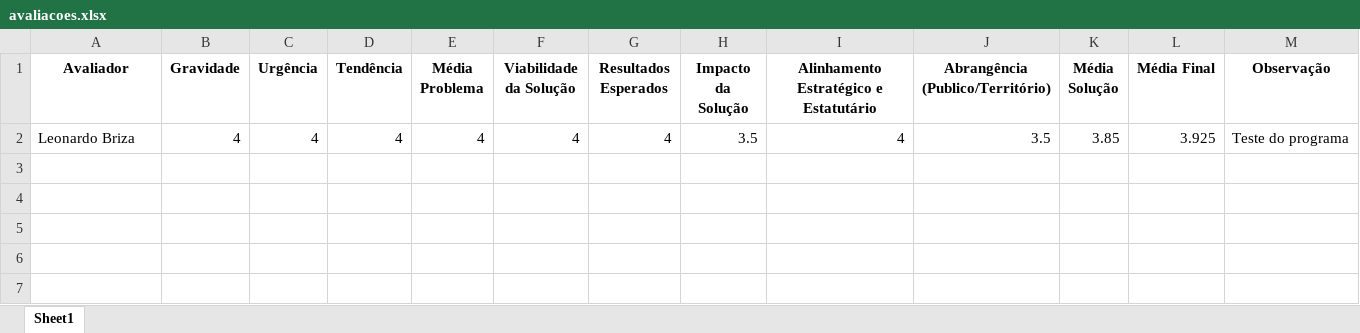
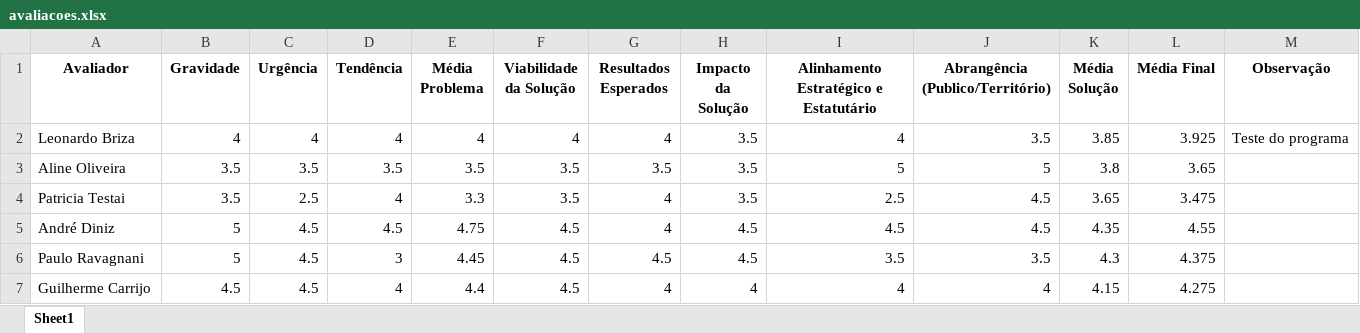
Before and after one commit to rafaelbarretoo/prototypetest3, an Excel workbook: avaliacoes.xlsx, sheet Sheet1, drawn as a sheet; values as stored, in another font and other column widths than the file's, no borders; the diff names each change by its address in the sheet, - before the commit and + after, or states it on an @@ line.

```diff
--- a/avaliacoes.xlsx (sheet Sheet1)
+++ b/avaliacoes.xlsx (sheet Sheet1)
+row 3: Aline Oliveira | 3.5 | 3.5 | 3.5 | 3.5 | 3.5 | 3.5 | 3.5 | 5 | 5 | 3.8 | 3.65
+row 4: Patricia Testai | 3.5 | 2.5 | 4 | 3.3 | 3.5 | 4 | 3.5 | 2.5 | 4.5 | 3.65 | 3.475
+row 5: André Diniz | 5 | 4.5 | 4.5 | 4.75 | 4.5 | 4 | 4.5 | 4.5 | 4.5 | 4.35 | 4.55
+row 6: Paulo Ravagnani | 5 | 4.5 | 3 | 4.45 | 4.5 | 4.5 | 4.5 | 3.5 | 3.5 | 4.3 | 4.375
+row 7: Guilherme Carrijo | 4.5 | 4.5 | 4 | 4.4 | 4.5 | 4 | 4 | 4 | 4 | 4.15 | 4.275
```
Also changed, not shown: 2 other files.
